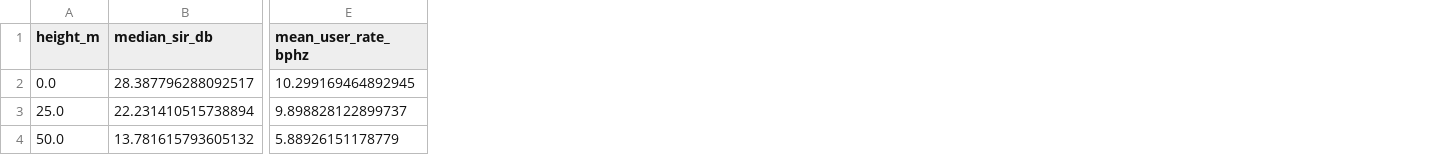
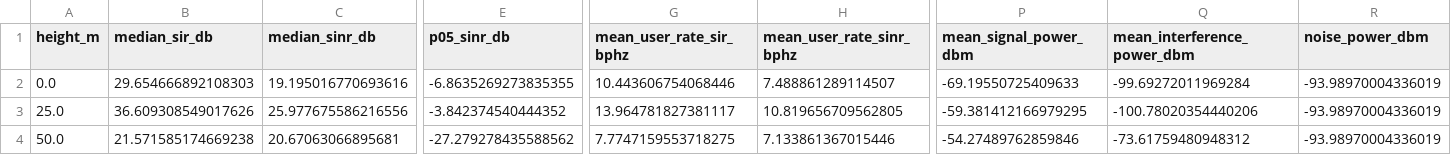
Before and after one commit to Wiseung/cellular-uav-reuse-simulation, a CSV file: cellular_uav_sir/results/table_3_sir_vs_height.csv, drawn as a sheet; only a part is shown, gaps mark what is left out; removed rows and columns are numbered as before the commit, all else as after; the diff covers the shown part only; the diff names each change by its address in the sheet, - before the commit and + after, or states it on an @@ line.

```diff
--- a/cellular_uav_sir/results/table_3_sir_vs_height.csv
+++ b/cellular_uav_sir/results/table_3_sir_vs_height.csv
+column C (median_sinr_db), rows 2-4: 19.195016770693616 | 25.977675586216556 | 20.67063066895681
+column E (p05_sinr_db), rows 2-4: -6.8635269273835355 | -3.842374540444352 | -27.279278435588562
-column E (mean_user_rate_bphz), rows 2-4: 10.299169464892945 | 9.898828122899737 | 5.88926151178779
+column G (mean_user_rate_sir_bphz), rows 2-4: 10.443606754068446 | 13.964781827381117 | 7.7747159553718275
+column H (mean_user_rate_sinr_bphz), rows 2-4: 7.488861289114507 | 10.819656709562805 | 7.133861367015446
+column P (mean_signal_power_dbm), rows 2-4: -69.19550725409633 | -59.381412166979295 | -54.27489762859846
+column Q (mean_interference_power_dbm), rows 2-4: -99.69272011969284 | -100.78020354440206 | -73.61759480948312
+column R (noise_power_dbm), rows 2-4: all -93.98970004336019
-B2 (median_sir_db): 28.387796288092517
+B2 (median_sir_db): 29.654666892108303
-B3 (median_sir_db): 22.231410515738894
+B3 (median_sir_db): 36.609308549017626
-B4 (median_sir_db): 13.781615793605132
+B4 (median_sir_db): 21.571585174669238
```
Also changed, not shown: 101 edited cells elsewhere in this file, cellular_uav_sir/results/table_1_sir_vs_reuse.csv, cellular_uav_sir/results/table_2_ase_vs_reuse.csv, 22 other files.
